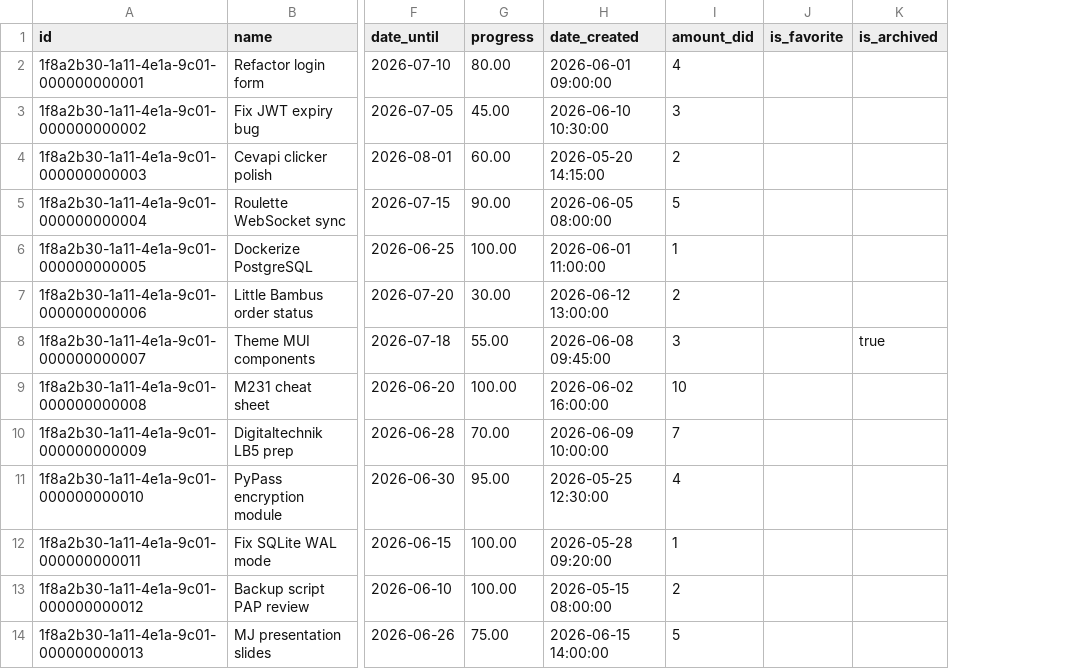
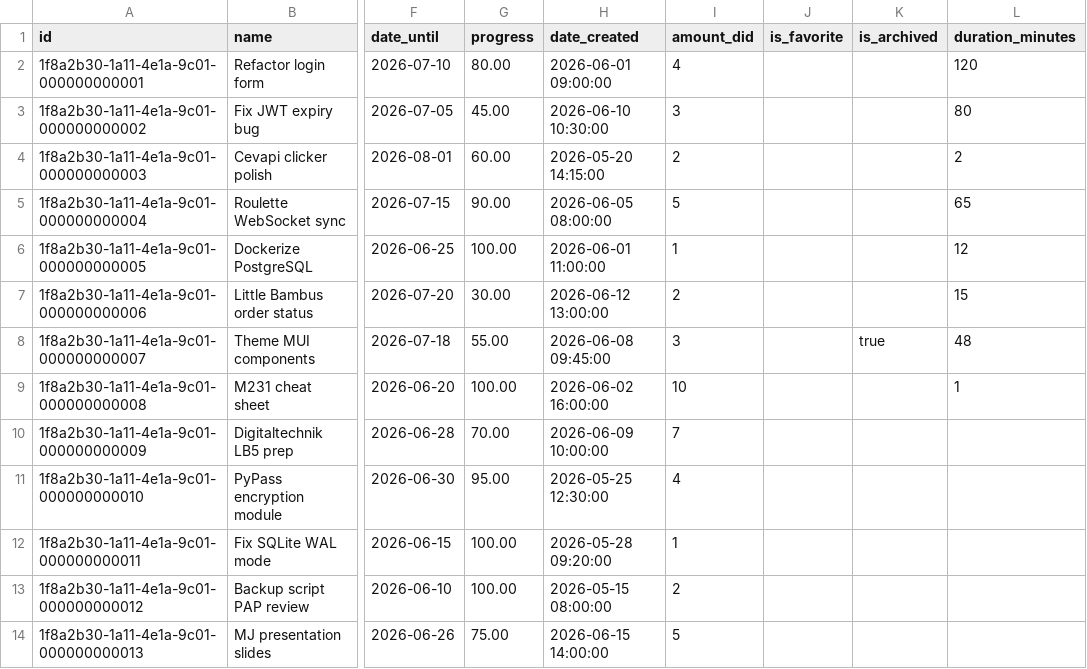
Before and after one commit to lelelon225/recur, a CSV file: database/data.csv, drawn as a sheet; only a part is shown, gaps mark what is left out; the diff names each change by its address in the sheet, - before the commit and + after, or states it on an @@ line.

Commit message:
[Added] durationMinutes to the backend/frontend

```diff
--- a/database/data.csv
+++ b/database/data.csv
+column L (duration_minutes), rows 2-9: 120 | 80 | 2 | 65 | 12 | 15 | 48 | 1
```
Also changed, not shown: 10 other files.
